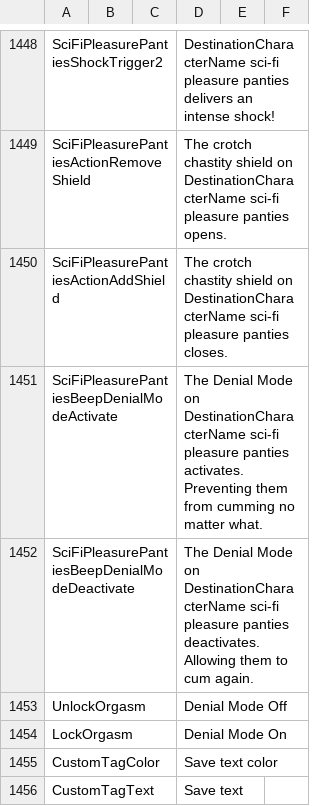
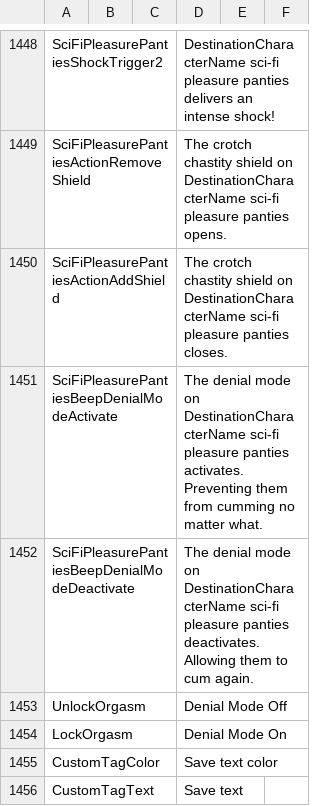
Before and after one commit to Shiranui-Izayoi/Bondage-College, a CSV file: BondageClub/Screens/Character/Player/Dialog_Player.csv, drawn as a sheet; only a part is shown, gaps mark what is left out.

Commit message:
Minor Update

```diff
--- a/BondageClub/Screens/Character/Player/Dialog_Player.csv
+++ b/BondageClub/Screens/Character/Player/Dialog_Player.csv
@@ -1450,4 +1450,4 @@ SciFiPleasurePantiesActionRemoveShield,,,The crotch chastity shield on Destinati
 SciFiPleasurePantiesActionAddShield,,,The crotch chastity shield on DestinationCharacterName sci-fi pleasure panties closes.,,
-SciFiPleasurePantiesBeepDenialModeActivate,,,The Denial Mode on DestinationCharacterName sci-fi pleasure panties activates. Preventing them from cumming no matter what.,,
-SciFiPleasurePantiesBeepDenialModeDeactivate,,,The Denial Mode on DestinationCharacterName sci-fi pleasure panties deactivates. Allowing them to cum again.,,
+SciFiPleasurePantiesBeepDenialModeActivate,,,The denial mode on DestinationCharacterName sci-fi pleasure panties activates. Preventing them from cumming no matter what.,,
+SciFiPleasurePantiesBeepDenialModeDeactivate,,,The denial mode on DestinationCharacterName sci-fi pleasure panties deactivates. Allowing them to cum again.,,
 UnlockOrgasm,,,Denial Mode Off,,
```
